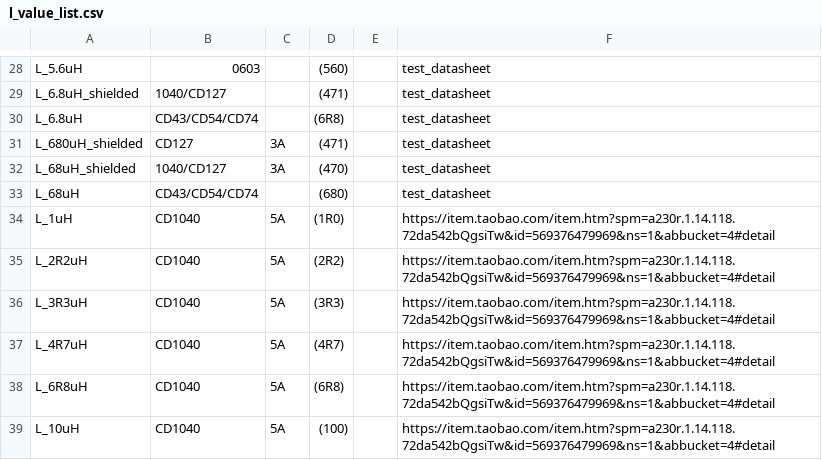
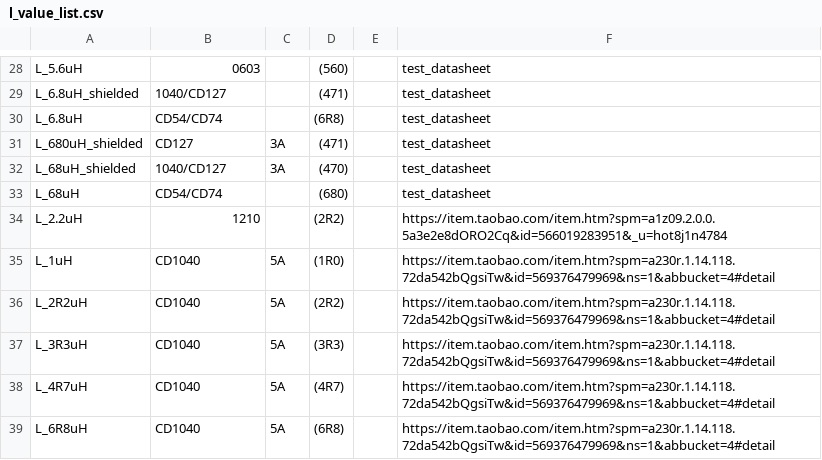
Before and after one commit to louiscklaw/lib_value_generator, a CSV file: l_value_list.csv, drawn as a sheet; only a part is shown, gaps mark what is left out; the shorter side is filled out with more unchanged rows; the diff covers the shown part only.

```diff
--- a/l_value_list.csv
+++ b/l_value_list.csv
@@ -29,6 +29,7 @@ L_5.6uH,0603,,(560),,test_datasheet
 L_6.8uH_shielded,1040/CD127,,(471),,test_datasheet
-L_6.8uH,CD43/CD54/CD74,,(6R8),,test_datasheet
+L_6.8uH,CD54/CD74,,(6R8),,test_datasheet
 L_680uH_shielded,CD127,3A,(471),,test_datasheet
 L_68uH_shielded,1040/CD127,3A,(470),,test_datasheet
-L_68uH,CD43/CD54/CD74,,(680),,test_datasheet
+L_68uH,CD54/CD74,,(680),,test_datasheet
+L_2.2uH,1210,,(2R2),,https://item.taobao.com/item.htm?spm=a1z09.2.0.0.5a3e2e8dORO2Cq&id=566019283951&_u=hot8j1n4784
 L_1uH,CD1040,5A,(1R0),,https://item.taobao.com/item.htm?spm=a230r.1.14.118.72da542bQgsiTw&id=569376479969&ns=1&abbucket=4#detail
```
Also changed, not shown: 29 added rows and 13 edited cells elsewhere in this file.
